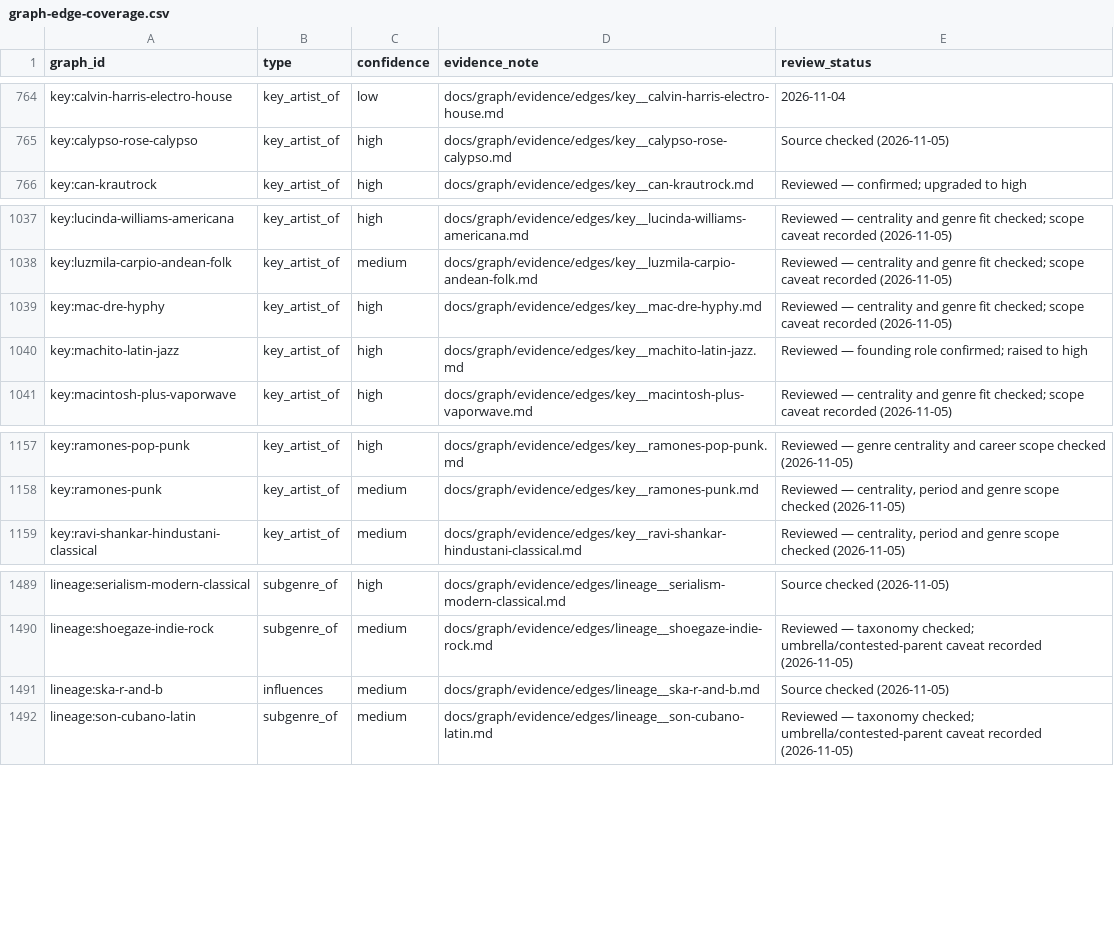
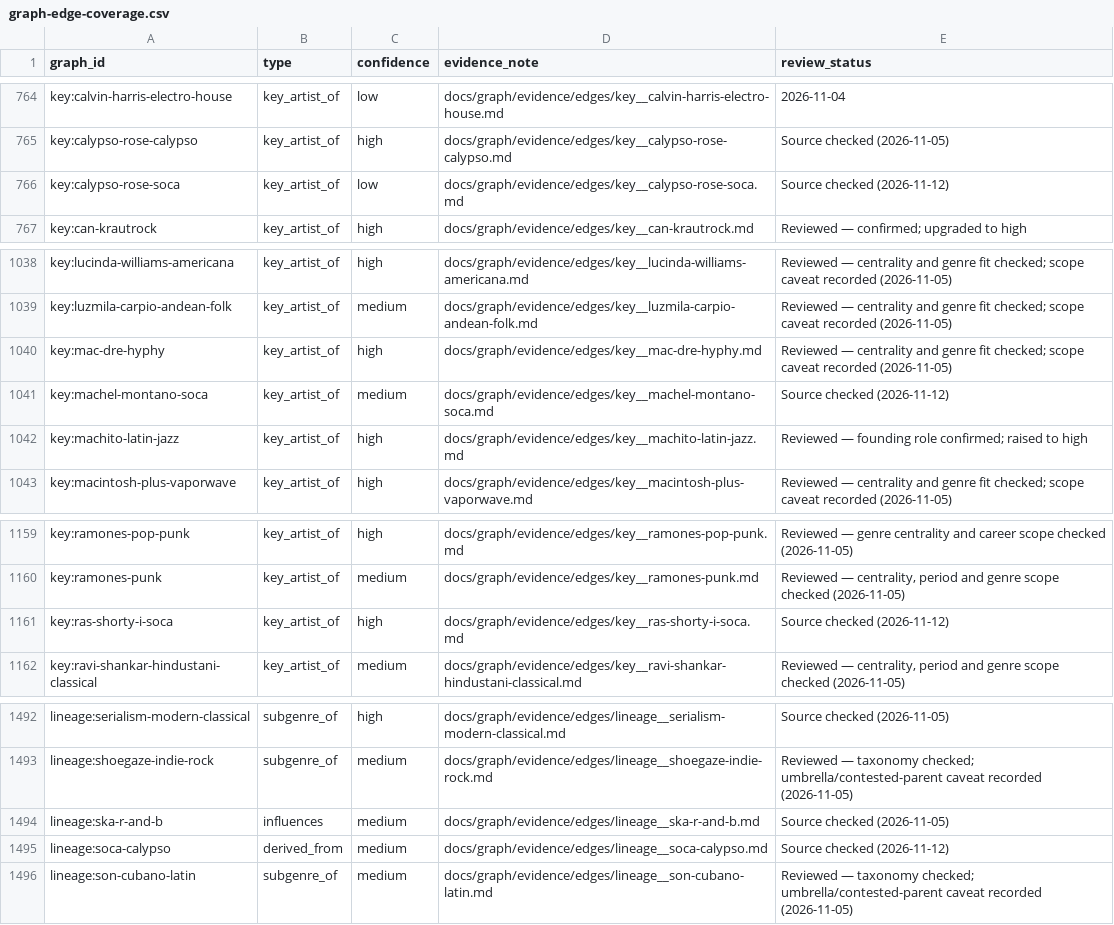
Before and after one commit to alexandrehebert/soundlines, a CSV file: docs/graph/evidence/audits/graph-edge-coverage.csv, drawn as a sheet; only a part is shown, gaps mark what is left out.

```diff
--- a/docs/graph/evidence/audits/graph-edge-coverage.csv
+++ b/docs/graph/evidence/audits/graph-edge-coverage.csv
@@ -765,2 +765,3 @@ key:calvin-harris-electro-house,key_artist_of,low,docs/graph/evidence/edges/key_
 key:calypso-rose-calypso,key_artist_of,high,docs/graph/evidence/edges/key__calypso-rose-calypso.md,Source checked (2026-11-05)
+key:calypso-rose-soca,key_artist_of,low,docs/graph/evidence/edges/key__calypso-rose-soca.md,Source checked (2026-11-12)
 key:can-krautrock,key_artist_of,high,docs/graph/evidence/edges/key__can-krautrock.md,Reviewed — confirmed; upgraded to high
@@ -1039,2 +1040,3 @@ key:luzmila-carpio-andean-folk,key_artist_of,medium,docs/graph/evidence/edges/ke
 key:mac-dre-hyphy,key_artist_of,high,docs/graph/evidence/edges/key__mac-dre-hyphy.md,Reviewed — centrality and genre fit checked; scope caveat recorded (2026-11-05)
+key:machel-montano-soca,key_artist_of,medium,docs/graph/evidence/edges/key__machel-montano-soca.md,Source checked (2026-11-12)
 key:machito-latin-jazz,key_artist_of,high,docs/graph/evidence/edges/key__machito-latin-jazz.md,Reviewed — founding role confirmed; raised to high
@@ -1158,2 +1160,3 @@ key:ramones-pop-punk,key_artist_of,high,docs/graph/evidence/edges/key__ramones-p
 key:ramones-punk,key_artist_of,medium,docs/graph/evidence/edges/key__ramones-punk.md,"Reviewed — centrality, period and genre scope checked (2026-11-05)"
+key:ras-shorty-i-soca,key_artist_of,high,docs/graph/evidence/edges/key__ras-shorty-i-soca.md,Source checked (2026-11-12)
 key:ravi-shankar-hindustani-classical,key_artist_of,medium,docs/graph/evidence/edges/key__ravi-shankar-hindustani-classical.md,"Reviewed — centrality, period and genre scope checked (2026-11-05)"
@@ -1491,2 +1494,3 @@ lineage:shoegaze-indie-rock,subgenre_of,medium,docs/graph/evidence/edges/lineage
 lineage:ska-r-and-b,influences,medium,docs/graph/evidence/edges/lineage__ska-r-and-b.md,Source checked (2026-11-05)
+lineage:soca-calypso,derived_from,medium,docs/graph/evidence/edges/lineage__soca-calypso.md,Source checked (2026-11-12)
 lineage:son-cubano-latin,subgenre_of,medium,docs/graph/evidence/edges/lineage__son-cubano-latin.md,Reviewed — taxonomy checked; umbrella/contested-parent caveat recorded (2026-11-05)
```
Also changed, not shown: 15 other files.
